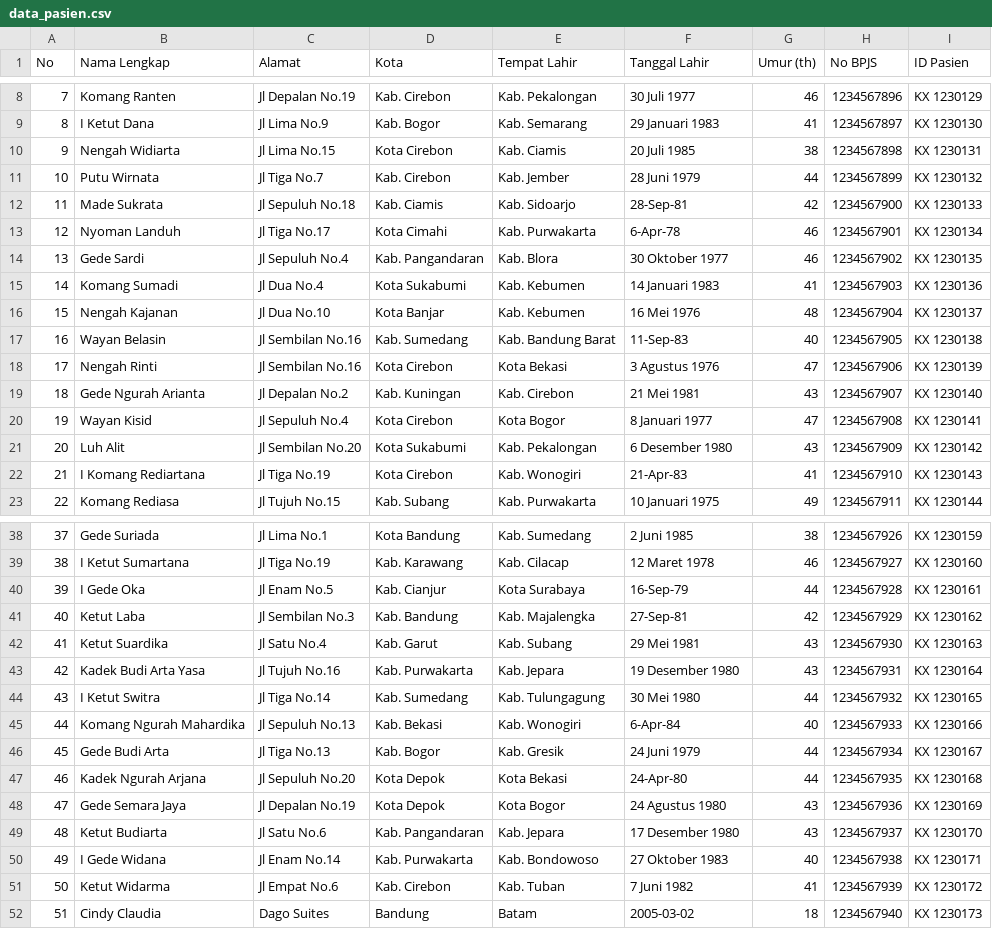
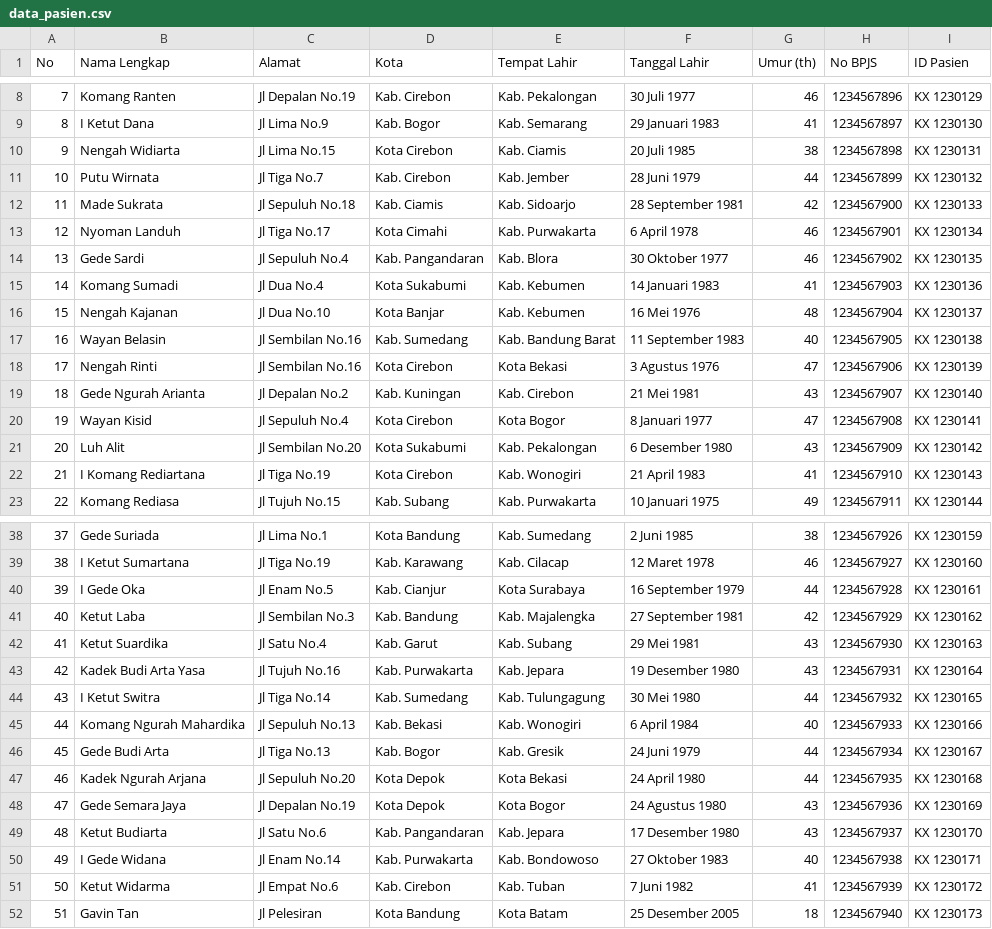
Before and after one commit to StefenSutandi/Clinic-Management-using-GTK4, a CSV file: data_pasien.csv, drawn as a sheet; only a part is shown, gaps mark what is left out; the diff covers the shown part only.

```diff
--- a/data_pasien.csv
+++ b/data_pasien.csv
@@ -11,4 +11,4 @@ No,Nama Lengkap,Alamat,Kota,Tempat Lahir,Tanggal Lahir,Umur (th),No BPJS,ID Pasi
 10,Putu Wirnata,Jl Tiga No.7,Kab. Cirebon,Kab. Jember,28 Juni 1979,44,1234567899,KX 1230132
-11,Made Sukrata,Jl Sepuluh No.18,Kab. Ciamis,Kab. Sidoarjo,28-Sep-81,42,1234567900,KX 1230133
-12,Nyoman Landuh,Jl Tiga No.17,Kota Cimahi,Kab. Purwakarta,6-Apr-78,46,1234567901,KX 1230134
+11,Made Sukrata,Jl Sepuluh No.18,Kab. Ciamis,Kab. Sidoarjo,28 September 1981,42,1234567900,KX 1230133
+12,Nyoman Landuh,Jl Tiga No.17,Kota Cimahi,Kab. Purwakarta,6 April 1978,46,1234567901,KX 1230134
 13,Gede Sardi,Jl Sepuluh No.4,Kab. Pangandaran,Kab. Blora,30 Oktober 1977,46,1234567902,KX 1230135
@@ -16,3 +16,3 @@ No,Nama Lengkap,Alamat,Kota,Tempat Lahir,Tanggal Lahir,Umur (th),No BPJS,ID Pasi
 15,Nengah Kajanan,Jl Dua No.10,Kota Banjar,Kab. Kebumen,16 Mei 1976,48,1234567904,KX 1230137
-16,Wayan Belasin,Jl Sembilan No.16,Kab. Sumedang,Kab. Bandung Barat,11-Sep-83,40,1234567905,KX 1230138
+16,Wayan Belasin,Jl Sembilan No.16,Kab. Sumedang,Kab. Bandung Barat,11 September 1983,40,1234567905,KX 1230138
 17,Nengah Rinti,Jl Sembilan No.16,Kota Cirebon,Kota Bekasi,3 Agustus 1976,47,1234567906,KX 1230139
@@ -21,3 +21,3 @@ No,Nama Lengkap,Alamat,Kota,Tempat Lahir,Tanggal Lahir,Umur (th),No BPJS,ID Pasi
 20,Luh Alit,Jl Sembilan No.20,Kota Sukabumi,Kab. Pekalongan,6 Desember 1980,43,1234567909,KX 1230142
-21,I Komang Rediartana,Jl Tiga No.19,Kota Cirebon,Kab. Wonogiri,21-Apr-83,41,1234567910,KX 1230143
+21,I Komang Rediartana,Jl Tiga No.19,Kota Cirebon,Kab. Wonogiri,21 April 1983,41,1234567910,KX 1230143
 22,Komang Rediasa,Jl Tujuh No.15,Kab. Subang,Kab. Purwakarta,10 Januari 1975,49,1234567911,KX 1230144
@@ -39,4 +39,4 @@ No,Nama Lengkap,Alamat,Kota,Tempat Lahir,Tanggal Lahir,Umur (th),No BPJS,ID Pasi
 38,I Ketut Sumartana,Jl Tiga No.19,Kab. Karawang,Kab. Cilacap,12 Maret 1978,46,1234567927,KX 1230160
-39,I Gede Oka,Jl Enam No.5,Kab. Cianjur,Kota Surabaya,16-Sep-79,44,1234567928,KX 1230161
-40,Ketut Laba,Jl Sembilan No.3,Kab. Bandung,Kab. Majalengka,27-Sep-81,42,1234567929,KX 1230162
+39,I Gede Oka,Jl Enam No.5,Kab. Cianjur,Kota Surabaya,16 September 1979,44,1234567928,KX 1230161
+40,Ketut Laba,Jl Sembilan No.3,Kab. Bandung,Kab. Majalengka,27 September 1981,42,1234567929,KX 1230162
 41,Ketut Suardika,Jl Satu No.4,Kab. Garut,Kab. Subang,29 Mei 1981,43,1234567930,KX 1230163
@@ -44,5 +44,5 @@ No,Nama Lengkap,Alamat,Kota,Tempat Lahir,Tanggal Lahir,Umur (th),No BPJS,ID Pasi
 43,I Ketut Switra,Jl Tiga No.14,Kab. Sumedang,Kab. Tulungagung,30 Mei 1980,44,1234567932,KX 1230165
-44,Komang Ngurah Mahardika,Jl Sepuluh No.13,Kab. Bekasi,Kab. Wonogiri,6-Apr-84,40,1234567933,KX 1230166
+44,Komang Ngurah Mahardika,Jl Sepuluh No.13,Kab. Bekasi,Kab. Wonogiri,6 April 1984,40,1234567933,KX 1230166
 45,Gede Budi Arta,Jl Tiga No.13,Kab. Bogor,Kab. Gresik,24 Juni 1979,44,1234567934,KX 1230167
-46,Kadek Ngurah Arjana,Jl Sepuluh No.20,Kota Depok,Kota Bekasi,24-Apr-80,44,1234567935,KX 1230168
+46,Kadek Ngurah Arjana,Jl Sepuluh No.20,Kota Depok,Kota Bekasi,24 April 1980,44,1234567935,KX 1230168
 47,Gede Semara Jaya,Jl Depalan No.19,Kota Depok,Kota Bogor,24 Agustus 1980,43,1234567936,KX 1230169
@@ -51,2 +51,2 @@ No,Nama Lengkap,Alamat,Kota,Tempat Lahir,Tanggal Lahir,Umur (th),No BPJS,ID Pasi
 50,Ketut Widarma,Jl Empat No.6,Kab. Cirebon,Kab. Tuban,7 Juni 1982,41,1234567939,KX 1230172
-51,Cindy Claudia,Dago Suites,Bandung,Batam,2005-03-02,18,1234567940,KX 1230173
+51,Gavin Tan,Jl Pelesiran,Kota Bandung,Kota Batam,25 Desember 2005,18,1234567940,KX 1230173
```
Also changed, not shown: 4 edited cells elsewhere in this file, 3 other files.
